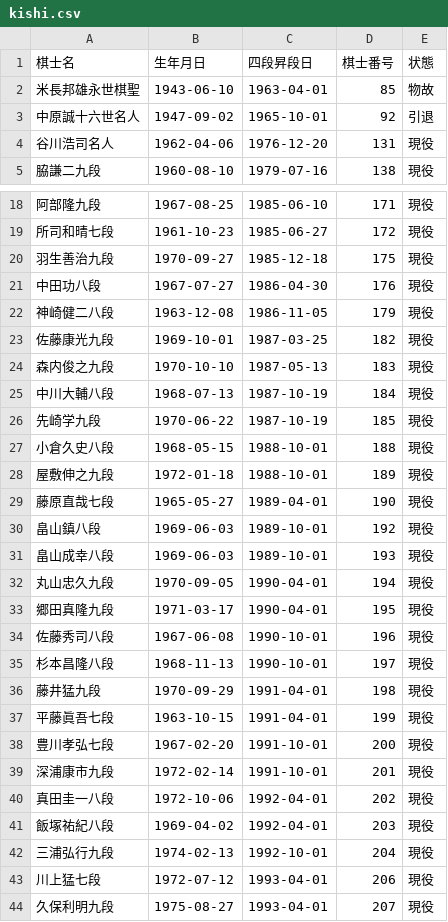
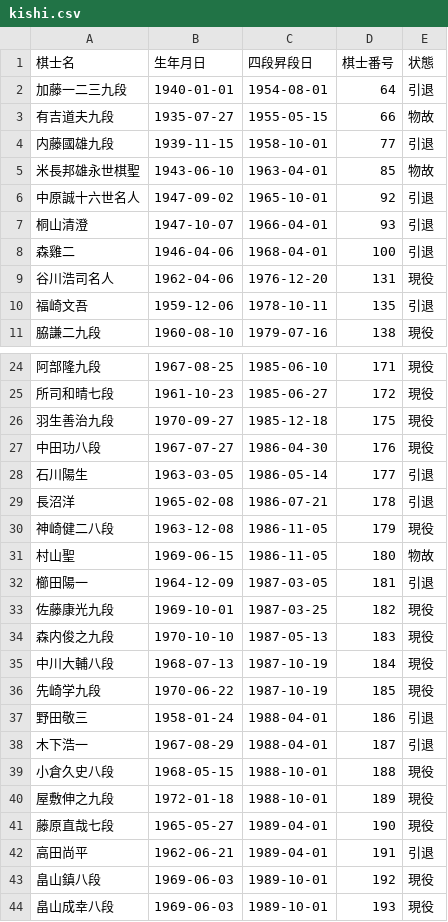
Before and after one commit to ulti-shogi/shogi-test, a CSV file: kishi.csv, drawn as a sheet; only a part is shown, gaps mark what is left out; the shorter side is filled out with more unchanged rows; the diff covers the shown part only.

Commit message:
Add files via upload

```diff
--- a/kishi.csv
+++ b/kishi.csv
@@ -1,5 +1,11 @@
 棋士名,生年月日,四段昇段日,棋士番号,状態
+加藤一二三九段,1940-01-01,1954-08-01,64,引退
+有吉道夫九段,1935-07-27,1955-05-15,66,物故
+内藤國雄九段,1939-11-15,1958-10-01,77,引退
 米長邦雄永世棋聖,1943-06-10,1963-04-01,85,物故
 中原誠十六世名人,1947-09-02,1965-10-01,92,引退
+桐山清澄,1947-10-07,1966-04-01,93,引退
+森雞二,1946-04-06,1968-04-01,100,引退
 谷川浩司名人,1962-04-06,1976-12-20,131,現役
+福崎文吾,1959-12-06,1978-10-11,135,引退
 脇謙二九段,1960-08-10,1979-07-16,138,現役
@@ -21,3 +27,7 @@
 中田功八段,1967-07-27,1986-04-30,176,現役
+石川陽生,1963-03-05,1986-05-14,177,引退
+長沼洋,1965-02-08,1986-07-21,178,引退
 神崎健二八段,1963-12-08,1986-11-05,179,現役
+村山聖,1969-06-15,1986-11-05,180,物故
+櫛田陽一,1964-12-09,1987-03-05,181,引退
 佐藤康光九段,1969-10-01,1987-03-25,182,現役
@@ -26,2 +36,4 @@
 先崎学九段,1970-06-22,1987-10-19,185,現役
+野田敬三,1958-01-24,1988-04-01,186,引退
+木下浩一,1967-08-29,1988-04-01,187,引退
 小倉久史八段,1968-05-15,1988-10-01,188,現役
@@ -29,2 +41,3 @@
 藤原直哉七段,1965-05-27,1989-04-01,190,現役
+高田尚平,1962-06-21,1989-04-01,191,引退
 畠山鎮八段,1969-06-03,1989-10-01,192,現役
```
Also changed, not shown: 12 added rows elsewhere in this file.
